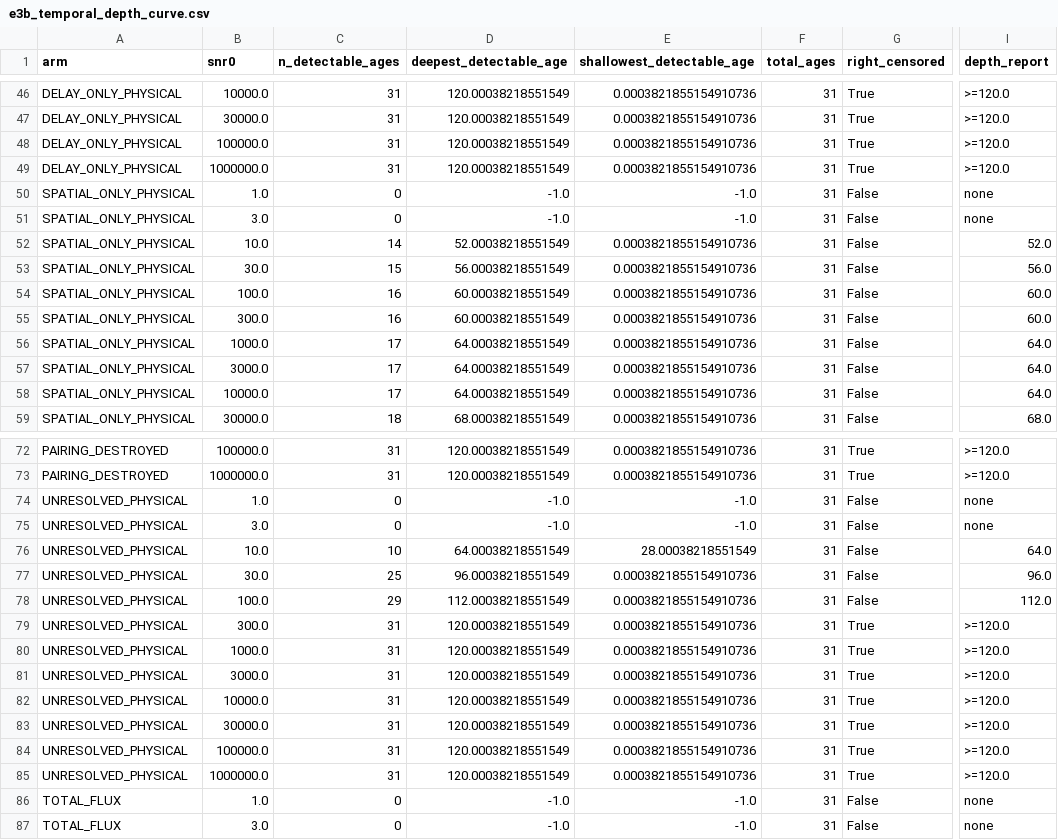
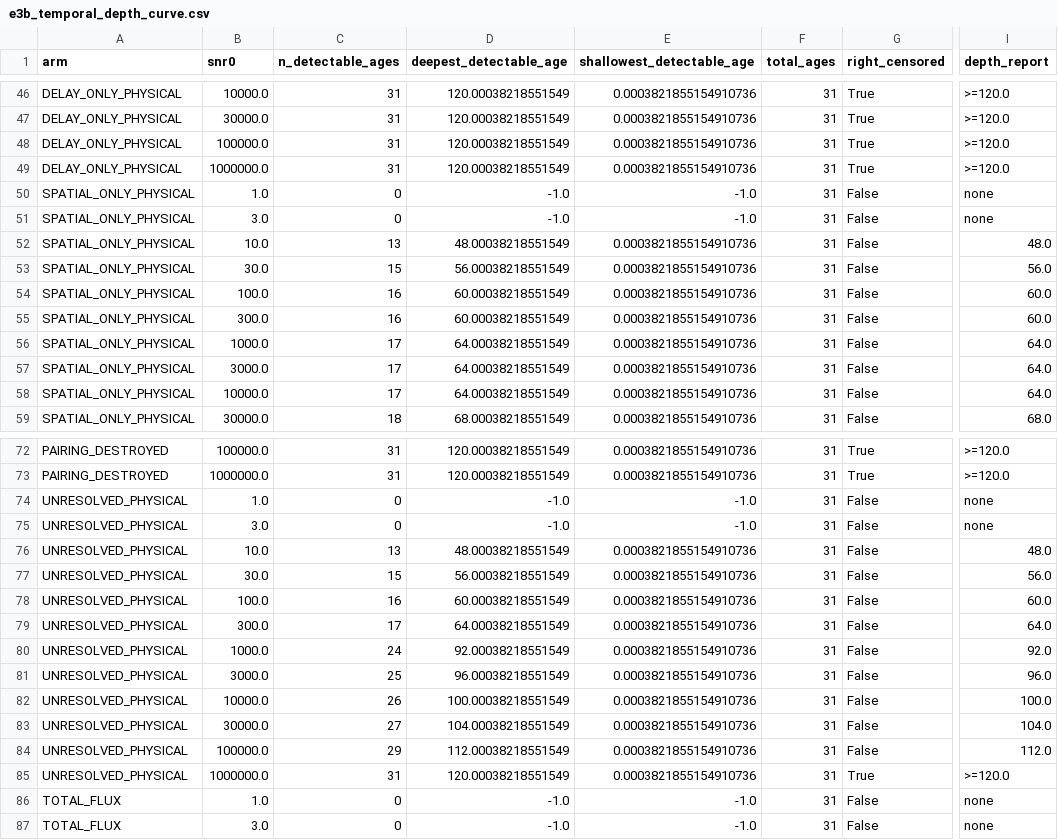
Before and after one commit to internalerror404/photon-ring-tomography, a CSV file: artifacts/tables/e3b_temporal_depth_curve.csv, drawn as a sheet; only a part is shown, gaps mark what is left out; the diff covers the shown part only; the diff names each change by its address in the sheet, - before the commit and + after, or states it on an @@ line.

```diff
--- a/artifacts/tables/e3b_temporal_depth_curve.csv
+++ b/artifacts/tables/e3b_temporal_depth_curve.csv
-C52 (n_detectable_ages): 14
+C52 (n_detectable_ages): 13
-D52 (deepest_detectable_age): 52.00038218551549
+D52 (deepest_detectable_age): 48.00038218551549
-I52 (depth_report): 52.0
+I52 (depth_report): 48.0
-C76 (n_detectable_ages): 10
+C76 (n_detectable_ages): 13
-D76 (deepest_detectable_age): 64.00038218551549
+D76 (deepest_detectable_age): 48.00038218551549
-E76 (shallowest_detectable_age): 28.00038218551549
+E76 (shallowest_detectable_age): 0.0003821855154910736
-I76 (depth_report): 64.0
+I76 (depth_report): 48.0
-C77 (n_detectable_ages): 25
+C77 (n_detectable_ages): 15
-D77 (deepest_detectable_age): 96.00038218551549
+D77 (deepest_detectable_age): 56.00038218551549
-I77 (depth_report): 96.0
+I77 (depth_report): 56.0
-C78 (n_detectable_ages): 29
+C78 (n_detectable_ages): 16
-D78 (deepest_detectable_age): 112.00038218551549
+D78 (deepest_detectable_age): 60.00038218551549
-I78 (depth_report): 112.0
+I78 (depth_report): 60.0
-C79 (n_detectable_ages): 31
+C79 (n_detectable_ages): 17
-D79 (deepest_detectable_age): 120.00038218551549
+D79 (deepest_detectable_age): 64.00038218551549
-G79:G84 (right_censored): True
+G79:G84 (right_censored): False
-I79 (depth_report): >=120.0
+I79 (depth_report): 64.0
-C80 (n_detectable_ages): 31
+C80 (n_detectable_ages): 24
-D80 (deepest_detectable_age): 120.00038218551549
+D80 (deepest_detectable_age): 92.00038218551549
-I80 (depth_report): >=120.0
+I80 (depth_report): 92.0
-C81 (n_detectable_ages): 31
+C81 (n_detectable_ages): 25
-D81 (deepest_detectable_age): 120.00038218551549
+D81 (deepest_detectable_age): 96.00038218551549
-I81 (depth_report): >=120.0
+I81 (depth_report): 96.0
-C82 (n_detectable_ages): 31
+C82 (n_detectable_ages): 26
-D82 (deepest_detectable_age): 120.00038218551549
+D82 (deepest_detectable_age): 100.00038218551549
-I82 (depth_report): >=120.0
+I82 (depth_report): 100.0
-C83 (n_detectable_ages): 31
+C83 (n_detectable_ages): 27
-D83 (deepest_detectable_age): 120.00038218551549
+D83 (deepest_detectable_age): 104.00038218551549
-I83 (depth_report): >=120.0
+I83 (depth_report): 104.0
-C84 (n_detectable_ages): 31
+C84 (n_detectable_ages): 29
-D84 (deepest_detectable_age): 120.00038218551549
+D84 (deepest_detectable_age): 112.00038218551549
-I84 (depth_report): >=120.0
+I84 (depth_report): 112.0
```
Also changed, not shown: 89 edited cells elsewhere in this file, artifacts/tables/e3b_age_information.csv, artifacts/tables/e3b_gamma_info.csv, 44 other files.
